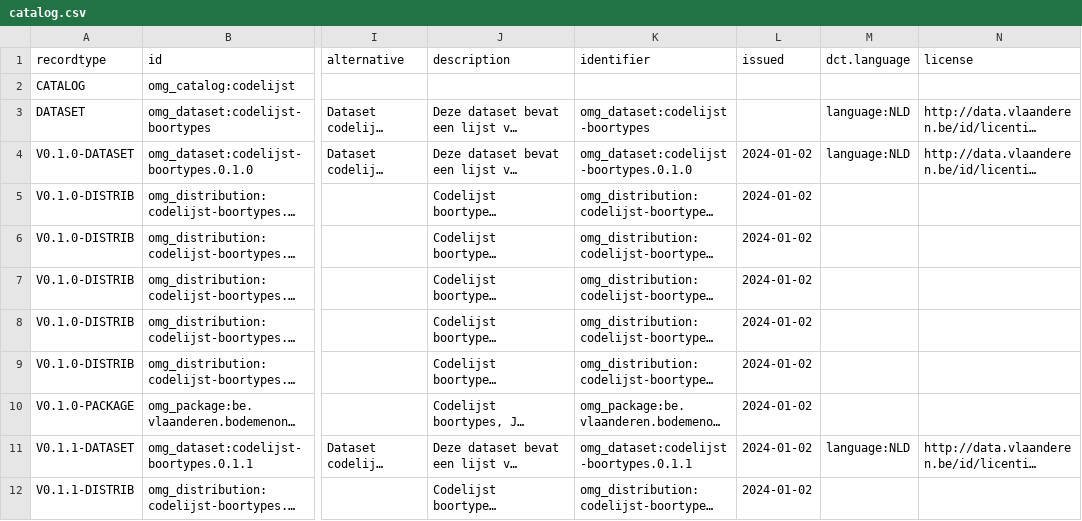
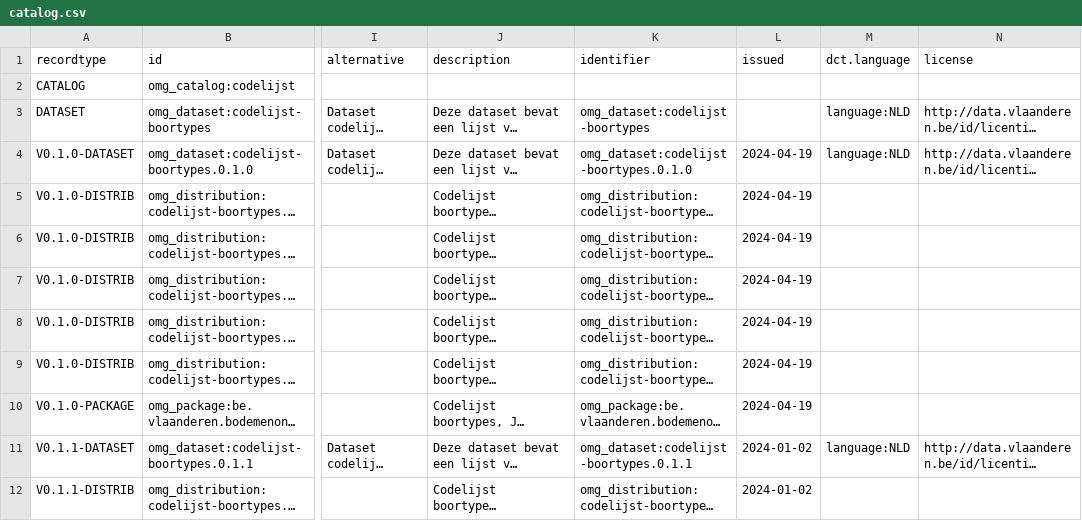
Before and after one commit to bodemenondergrond/codelijst-boortype, a CSV file: src/main/resources/be/vlaanderen/bodemenondergrond/data/id/catalog/codelijst-boortype/catalog.csv, drawn as a sheet; only a part is shown, gaps mark what is left out; long unchanged cells end in …; the diff names each change by its address in the sheet, - before the commit and + after, or states it on an @@ line.

```diff
--- a/src/main/resources/be/vlaanderen/bodemenondergrond/data/id/catalog/codelijst-boortype/catalog.csv
+++ b/src/main/resources/be/vlaanderen/bodemenondergrond/data/id/catalog/codelijst-boortype/catalog.csv
-L4:L10 (issued): 2024-01-02
+L4:L10 (issued): 2024-04-19
```
Also changed, not shown: src/main/resources/be/vlaanderen/bodemenondergrond/data/id/dataset/codelijst-boortype/dataset.csv, src/main/resources/source/catalog_source.csv, 4 other files.
